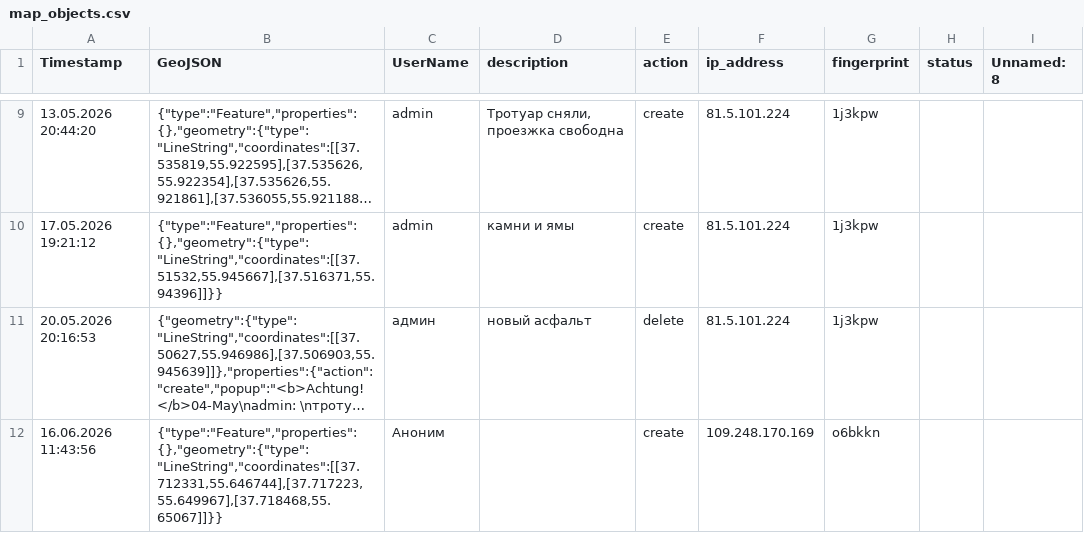
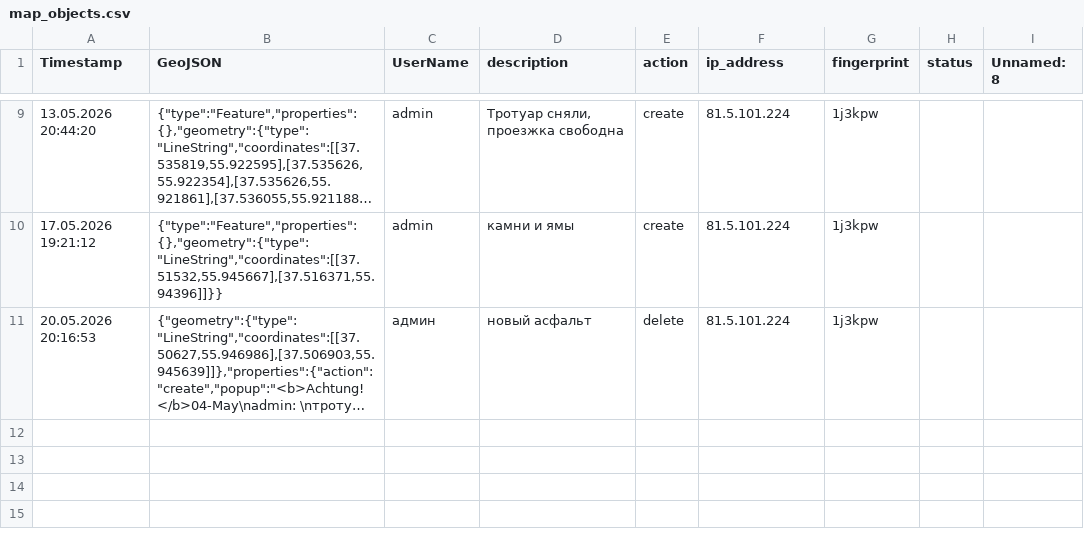
Before and after one commit to Andrey-Khohlov/rollermap, a CSV file: map_objects.csv, drawn as a sheet; only a part is shown, gaps mark what is left out; long unchanged cells end in …; the diff names each change by its address in the sheet, - before the commit and + after, or states it on an @@ line.

```diff
--- a/map_objects.csv
+++ b/map_objects.csv
-row 12: 16.06.2026 11:43:56 | {"type":"Feature","properties":{},"geometry":{"type":"LineString","coordinates":[[37.712331,55.646744],[37.717223,55.649967],[37.718468,55.65067]]}} | Аноним |  | create | 109.248.170.169 | o6bkkn
```
Also changed, not shown: 5 other files.
